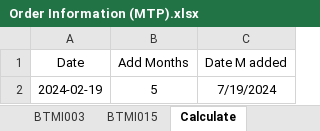
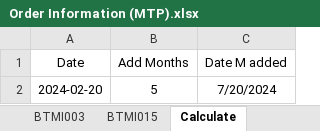
Before and after one commit to baothuy/gocad-auto-katalon, an Excel workbook: Data/Milled Or Turned Parts/Order/Order Information (MTP).xlsx, sheet Calculate, drawn as a sheet; values as stored, in another font and other column widths than the file's, no borders; the diff names each change by its address in the sheet, - before the commit and + after, or states it on an @@ line.

```diff
--- a/Data/Milled Or Turned Parts/Order/Order Information (MTP).xlsx (sheet Calculate)
+++ b/Data/Milled Or Turned Parts/Order/Order Information (MTP).xlsx (sheet Calculate)
-A2 (Date): 2024-02-19
+A2 (Date): 2024-02-20
-C2 (Date M added): 7/19/2024
+C2 (Date M added): 7/20/2024
```
Also changed, not shown: sheet FPA008-009, sheet FPA001, sheet FPA004-006-010, sheet FPA002-003-005-007, Data/Sheet Metal Part/Order/Order Information (SMP).xlsx, 7 other files.
